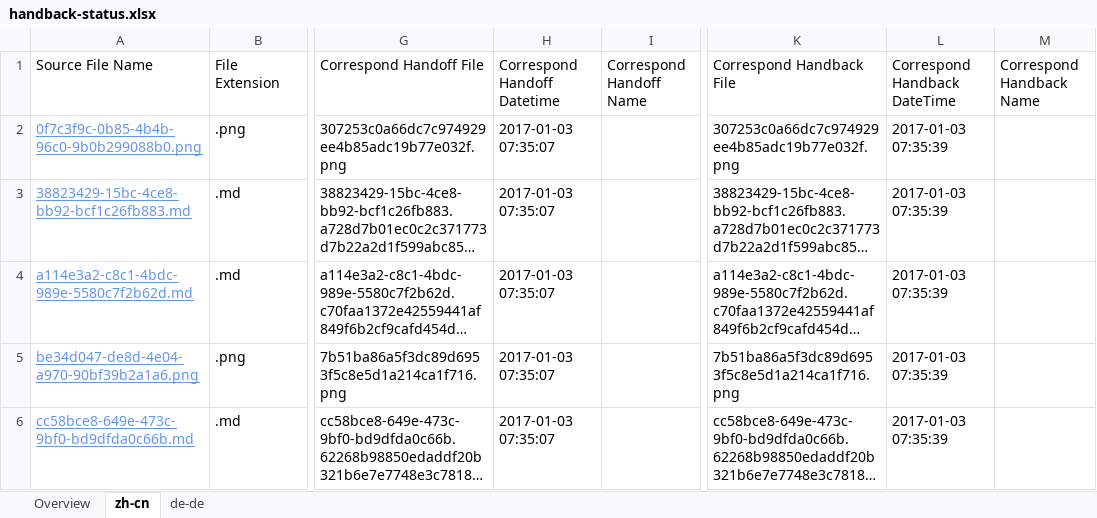
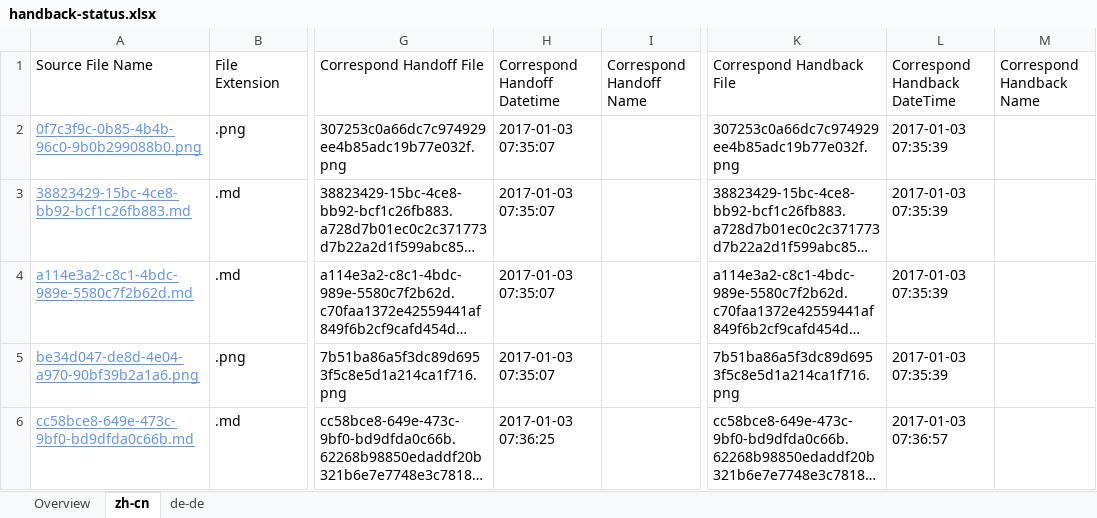
Before and after one commit to OpenLocalizationTestOrg/ol-test1-handback, an Excel workbook: ol-handback/OpenLocalizationTestOrg/ol-test1/ci/handback-status.xlsx, sheet zh-cn, drawn as a sheet; only a part is shown, gaps mark what is left out; long unchanged cells end in …; values as stored, in another font and other column widths than the file's, no borders; table styles not drawn; the diff names each change by its address in the sheet, - before the commit and + after, or states it on an @@ line.

Commit message:
Generate Report for Handback

```diff
--- a/ol-handback/OpenLocalizationTestOrg/ol-test1/ci/handback-status.xlsx (sheet zh-cn)
+++ b/ol-handback/OpenLocalizationTestOrg/ol-test1/ci/handback-status.xlsx (sheet zh-cn)
-H6 (Correspond Handoff Datetime): 2017-01-03 07:35:07
+H6 (Correspond Handoff Datetime): 2017-01-03 07:36:25
-L6 (Correspond Handback DateTime): 2017-01-03 07:35:39
+L6 (Correspond Handback DateTime): 2017-01-03 07:36:57
```
Also changed, not shown: sheet de-de, sheet Overview, ol-handback/OpenLocalizationTestOrg/ol-test1/ci/localization-status.xlsx.
